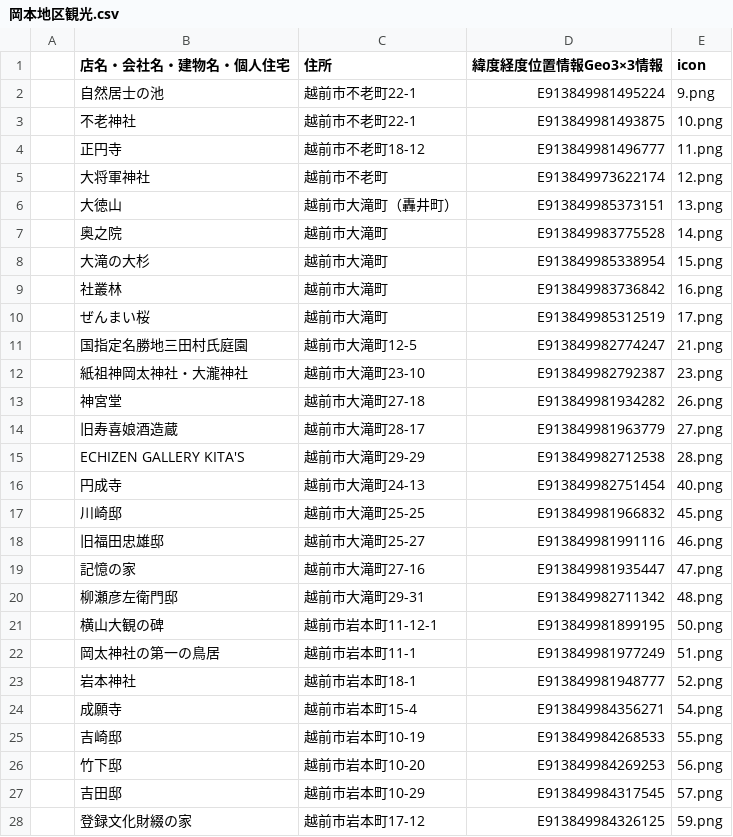
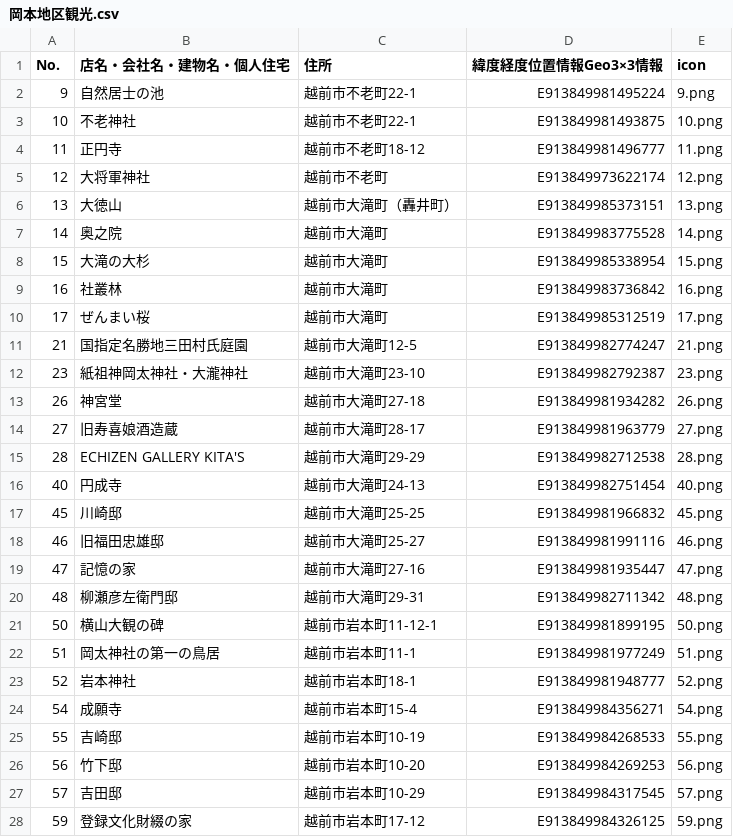
Before and after one commit to nknhb966/ozowara-shoukasen, a CSV file: 岡本地区観光.csv, drawn as a sheet; only a part is shown; the diff covers the shown part only; the diff names each change by its address in the sheet, - before the commit and + after, or states it on an @@ line.

Commit message:
Update 岡本地区観光.csv

```diff
--- a/岡本地区観光.csv
+++ b/岡本地区観光.csv
-A1: (empty)
+A1: No.
-A2 (No.): (empty)
+A2 (No.): 9
-A3 (No.): (empty)
+A3 (No.): 10
-A4 (No.): (empty)
+A4 (No.): 11
-A5 (No.): (empty)
+A5 (No.): 12
-A6 (No.): (empty)
+A6 (No.): 13
-A7 (No.): (empty)
+A7 (No.): 14
-A8 (No.): (empty)
+A8 (No.): 15
-A9 (No.): (empty)
+A9 (No.): 16
-A10 (No.): (empty)
+A10 (No.): 17
-A11 (No.): (empty)
+A11 (No.): 21
-A12 (No.): (empty)
+A12 (No.): 23
-A13 (No.): (empty)
+A13 (No.): 26
-A14 (No.): (empty)
+A14 (No.): 27
-A15 (No.): (empty)
+A15 (No.): 28
-A16 (No.): (empty)
+A16 (No.): 40
-A17 (No.): (empty)
+A17 (No.): 45
-A18 (No.): (empty)
+A18 (No.): 46
-A19 (No.): (empty)
+A19 (No.): 47
-A20 (No.): (empty)
+A20 (No.): 48
-A21 (No.): (empty)
+A21 (No.): 50
-A22 (No.): (empty)
+A22 (No.): 51
-A23 (No.): (empty)
+A23 (No.): 52
-A24 (No.): (empty)
+A24 (No.): 54
-A25 (No.): (empty)
+A25 (No.): 55
-A26 (No.): (empty)
+A26 (No.): 56
-A27 (No.): (empty)
+A27 (No.): 57
-A28 (No.): (empty)
+A28 (No.): 59
```
Also changed, not shown: 70 edited cells elsewhere in this file.
